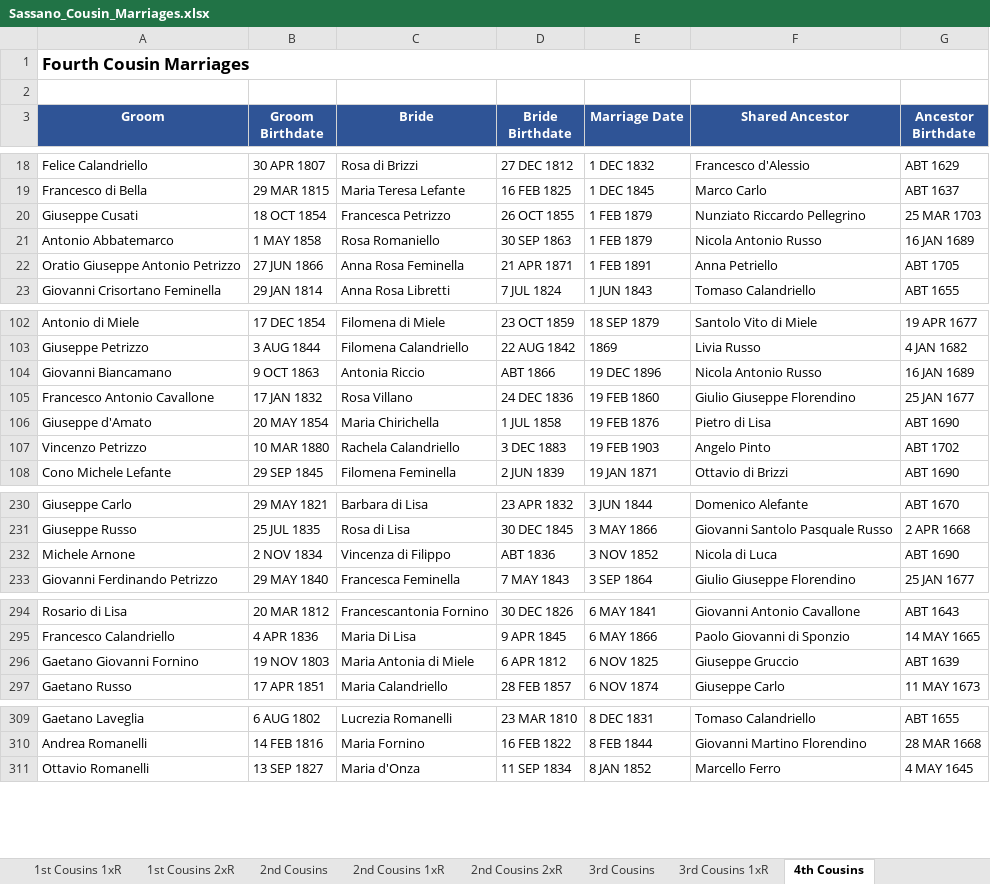
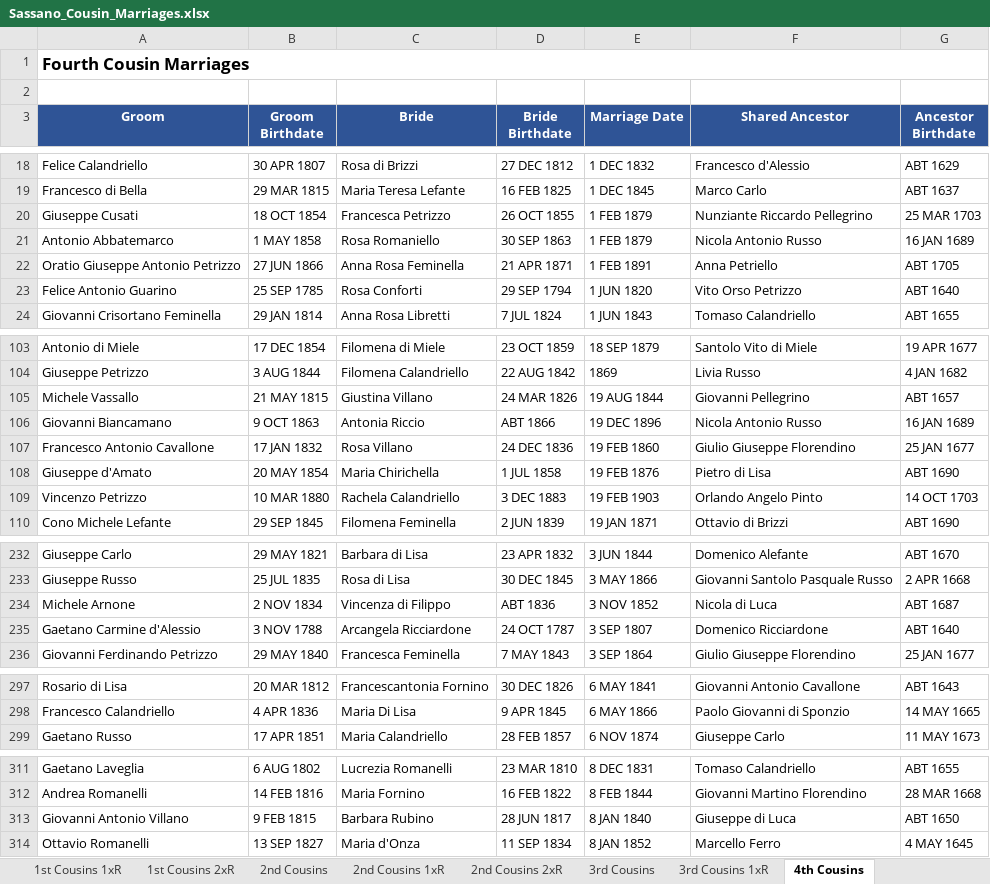
Before and after one commit to johncavallone/sassanochicago, an Excel workbook: assets/downloads/Sassano_Cousin_Marriages.xlsx, sheet 4th Cousins, drawn as a sheet; only a part is shown, gaps mark what is left out; values as stored, in another font and other column widths than the file's, no borders; removed rows and columns are numbered as before the commit, all else as after; the diff covers the shown part only; the diff names each change by its address in the sheet, - before the commit and + after, or states it on an @@ line.

```diff
--- a/assets/downloads/Sassano_Cousin_Marriages.xlsx (sheet 4th Cousins)
+++ b/assets/downloads/Sassano_Cousin_Marriages.xlsx (sheet 4th Cousins)
-F20 (Shared Ancestor): Nunziato Riccardo Pellegrino
+F20 (Shared Ancestor): Nunziante Riccardo Pellegrino
+row 23: Felice Antonio Guarino | 25 SEP 1785 | Rosa Conforti | 29 SEP 1794 | 1 JUN 1820 | Vito Orso Petrizzo | ABT 1640
+row 105: Michele Vassallo | 21 MAY 1815 | Giustina Villano | 24 MAR 1826 | 19 AUG 1844 | Giovanni Pellegrino | ABT 1657
-F109 (Shared Ancestor): Angelo Pinto
+F109 (Shared Ancestor): Orlando Angelo Pinto
-G109 (Ancestor Birthdate): ABT 1702
+G109 (Ancestor Birthdate): 14 OCT 1703
-G234 (Ancestor Birthdate): ABT 1690
+G234 (Ancestor Birthdate): ABT 1687
+row 235: Gaetano Carmine d'Alessio | 3 NOV 1788 | Arcangela Ricciardone | 24 OCT 1787 | 3 SEP 1807 | Domenico Ricciardone | ABT 1640
-row 296: Gaetano Giovanni Fornino | 19 NOV 1803 | Maria Antonia di Miele | 6 APR 1812 | 6 NOV 1825 | Giuseppe Gruccio | ABT 1639
+row 313: Giovanni Antonio Villano | 9 FEB 1815 | Barbara Rubino | 28 JUN 1817 | 8 JAN 1840 | Giuseppe di Luca | ABT 1650
```
Also changed, not shown: 5 edited cells elsewhere in this sheet, sheet Multi-Gen Cousin Marriages, sheet 3rd Cousins 1xR, sheet Summary, sheet 3rd Cousins, sheet 2nd Cousins, formulas that keep their value, 8 other files.
